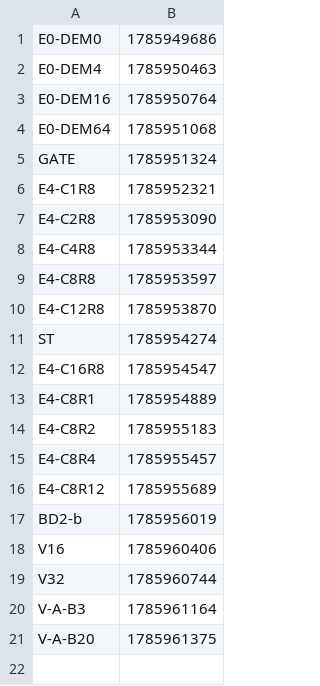
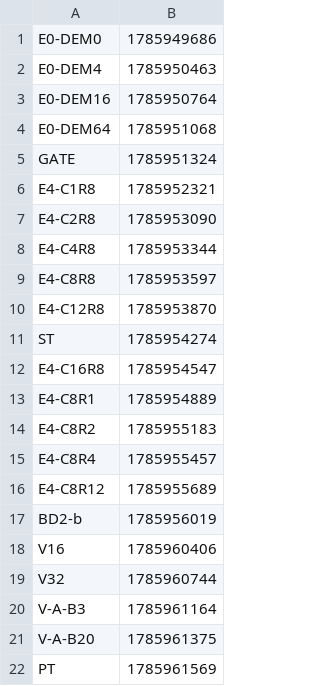
Before and after one commit to Boo-seon-woong/memcached-1.6.42-port_v4, a TSV file: experiments/night-20260806/manifest.tsv, drawn as a sheet.

```diff
--- a/experiments/night-20260806/manifest.tsv
+++ b/experiments/night-20260806/manifest.tsv
@@ -21 +21,2 @@ V-A-B3	1785961164
 V-A-B20	1785961375
+PT	1785961569
```
Also changed, not shown: 1 other file.
